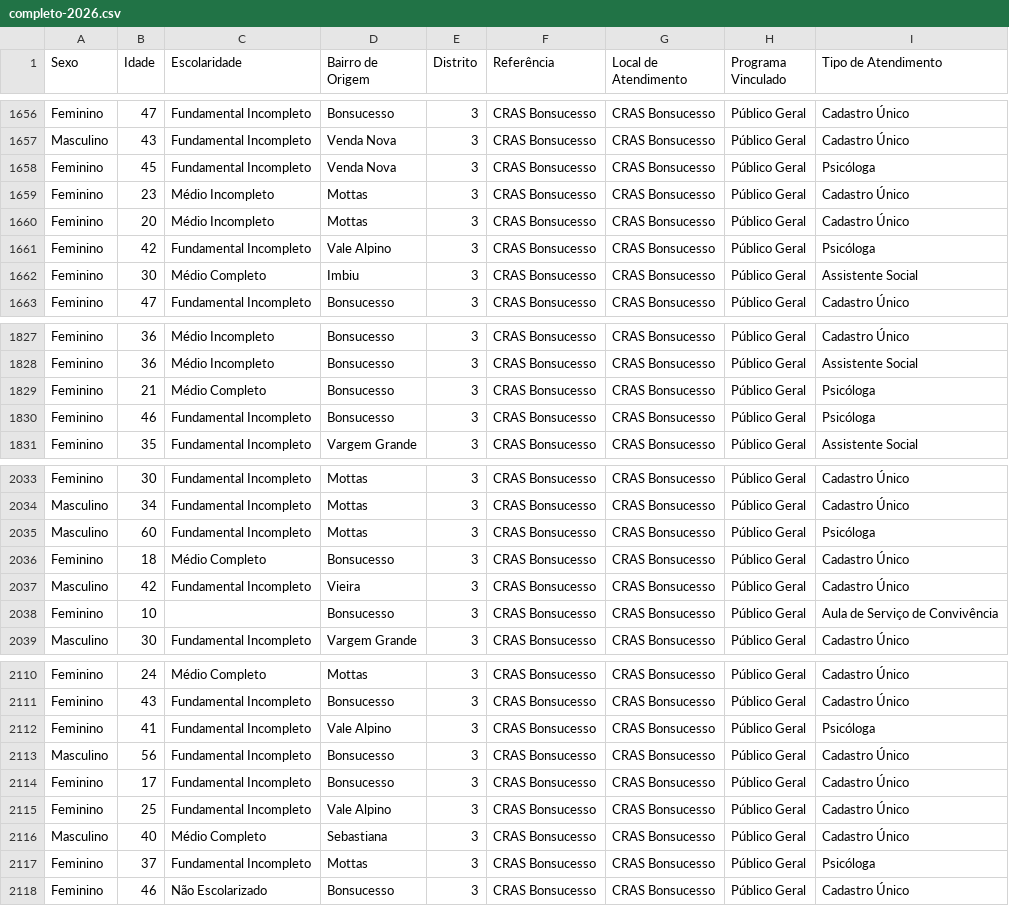
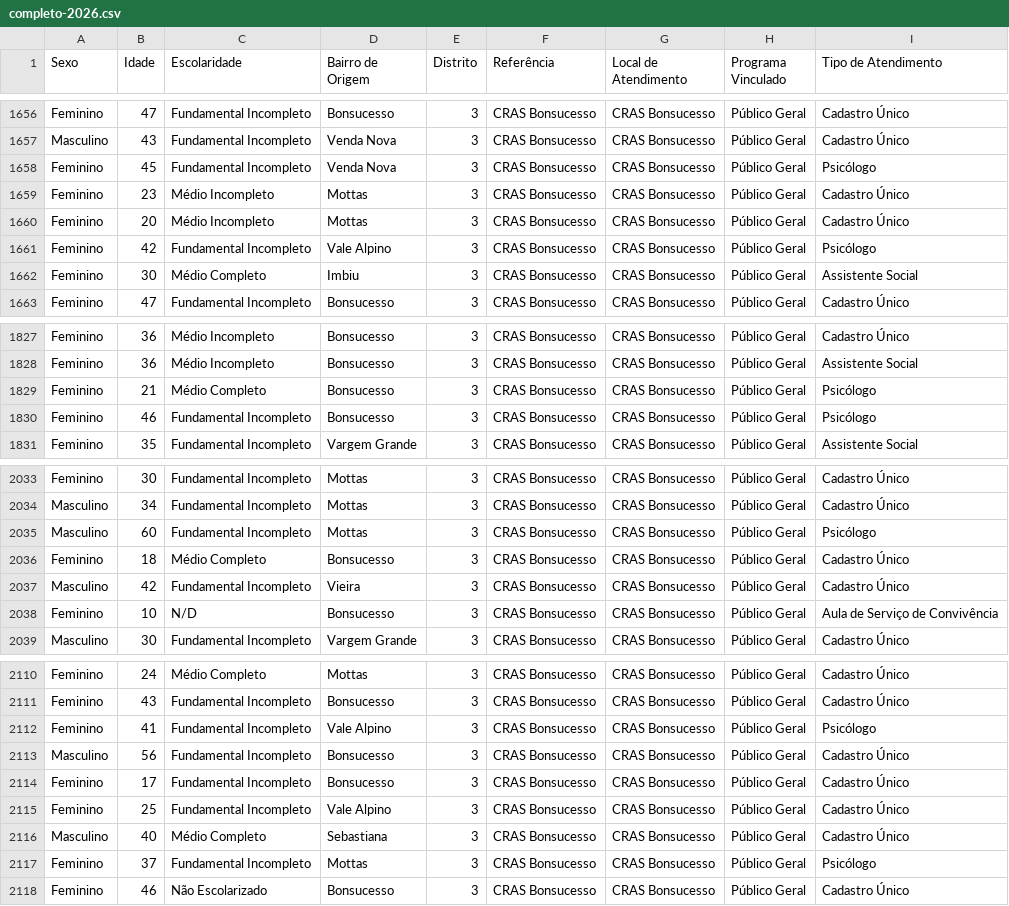
Before and after one commit to CiTecTeresopolis/dashboard-cras-2025, a CSV file: public/data/bonsucesso/completo-2026.csv, drawn as a sheet; only a part is shown, gaps mark what is left out; the diff covers the shown part only.

```diff
--- a/public/data/bonsucesso/completo-2026.csv
+++ b/public/data/bonsucesso/completo-2026.csv
@@ -1657,6 +1657,6 @@ Feminino,47,Fundamental Incompleto,Bonsucesso,3,CRAS Bonsucesso,CRAS Bonsucesso,
 Masculino,43,Fundamental Incompleto,Venda Nova,3,CRAS Bonsucesso,CRAS Bonsucesso,Público Geral,Cadastro Único
-Feminino,45,Fundamental Incompleto,Venda Nova,3,CRAS Bonsucesso,CRAS Bonsucesso,Público Geral,Psicóloga
+Feminino,45,Fundamental Incompleto,Venda Nova,3,CRAS Bonsucesso,CRAS Bonsucesso,Público Geral,Psicólogo
 Feminino,23,Médio Incompleto,Mottas,3,CRAS Bonsucesso,CRAS Bonsucesso,Público Geral,Cadastro Único
 Feminino,20,Médio Incompleto,Mottas,3,CRAS Bonsucesso,CRAS Bonsucesso,Público Geral,Cadastro Único
-Feminino,42,Fundamental Incompleto,Vale Alpino,3,CRAS Bonsucesso,CRAS Bonsucesso,Público Geral,Psicóloga
+Feminino,42,Fundamental Incompleto,Vale Alpino,3,CRAS Bonsucesso,CRAS Bonsucesso,Público Geral,Psicólogo
 Feminino,30,Médio Completo,Imbiu,3,CRAS Bonsucesso,CRAS Bonsucesso,Público Geral,Assistente Social
@@ -1828,4 +1828,4 @@ Feminino,36,Médio Incompleto,Bonsucesso,3,CRAS Bonsucesso,CRAS Bonsucesso,Públ
 Feminino,36,Médio Incompleto,Bonsucesso,3,CRAS Bonsucesso,CRAS Bonsucesso,Público Geral,Assistente Social
-Feminino,21,Médio Completo,Bonsucesso,3,CRAS Bonsucesso,CRAS Bonsucesso,Público Geral,Psicóloga
-Feminino,46,Fundamental Incompleto,Bonsucesso,3,CRAS Bonsucesso,CRAS Bonsucesso,Público Geral,Psicóloga
+Feminino,21,Médio Completo,Bonsucesso,3,CRAS Bonsucesso,CRAS Bonsucesso,Público Geral,Psicólogo
+Feminino,46,Fundamental Incompleto,Bonsucesso,3,CRAS Bonsucesso,CRAS Bonsucesso,Público Geral,Psicólogo
 Feminino,35,Fundamental Incompleto,Vargem Grande,3,CRAS Bonsucesso,CRAS Bonsucesso,Público Geral,Assistente Social
@@ -2034,6 +2034,6 @@ Feminino,30,Fundamental Incompleto,Mottas,3,CRAS Bonsucesso,CRAS Bonsucesso,Púb
 Masculino,34,Fundamental Incompleto,Mottas,3,CRAS Bonsucesso,CRAS Bonsucesso,Público Geral,Cadastro Único
-Masculino,60,Fundamental Incompleto,Mottas,3,CRAS Bonsucesso,CRAS Bonsucesso,Público Geral,Psicóloga
+Masculino,60,Fundamental Incompleto,Mottas,3,CRAS Bonsucesso,CRAS Bonsucesso,Público Geral,Psicólogo
 Feminino,18,Médio Completo,Bonsucesso,3,CRAS Bonsucesso,CRAS Bonsucesso,Público Geral,Cadastro Único
 Masculino,42,Fundamental Incompleto,Vieira,3,CRAS Bonsucesso,CRAS Bonsucesso,Público Geral,Cadastro Único
-Feminino,10,,Bonsucesso,3,CRAS Bonsucesso,CRAS Bonsucesso,Público Geral,Aula de Serviço de Convivência
+Feminino,10,N/D,Bonsucesso,3,CRAS Bonsucesso,CRAS Bonsucesso,Público Geral,Aula de Serviço de Convivência
 Masculino,30,Fundamental Incompleto,Vargem Grande,3,CRAS Bonsucesso,CRAS Bonsucesso,Público Geral,Cadastro Único
@@ -2111,3 +2111,3 @@ Feminino,24,Médio Completo,Mottas,3,CRAS Bonsucesso,CRAS Bonsucesso,Público Ge
 Feminino,43,Fundamental Incompleto,Bonsucesso,3,CRAS Bonsucesso,CRAS Bonsucesso,Público Geral,Cadastro Único
-Feminino,41,Fundamental Incompleto,Vale Alpino,3,CRAS Bonsucesso,CRAS Bonsucesso,Público Geral,Psicóloga
+Feminino,41,Fundamental Incompleto,Vale Alpino,3,CRAS Bonsucesso,CRAS Bonsucesso,Público Geral,Psicólogo
 Masculino,56,Fundamental Incompleto,Bonsucesso,3,CRAS Bonsucesso,CRAS Bonsucesso,Público Geral,Cadastro Único
@@ -2116,3 +2116,3 @@ Feminino,25,Fundamental Incompleto,Vale Alpino,3,CRAS Bonsucesso,CRAS Bonsucesso
 Masculino,40,Médio Completo,Sebastiana,3,CRAS Bonsucesso,CRAS Bonsucesso,Público Geral,Cadastro Único
-Feminino,37,Fundamental Incompleto,Mottas,3,CRAS Bonsucesso,CRAS Bonsucesso,Público Geral,Psicóloga
+Feminino,37,Fundamental Incompleto,Mottas,3,CRAS Bonsucesso,CRAS Bonsucesso,Público Geral,Psicólogo
 Feminino,46,Não Escolarizado,Bonsucesso,3,CRAS Bonsucesso,CRAS Bonsucesso,Público Geral,Cadastro Único
```
Also changed, not shown: 29 edited cells elsewhere in this file.
